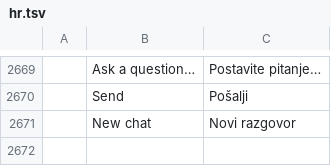
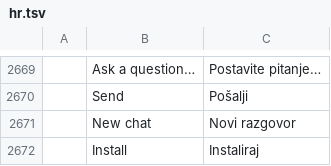
Before and after one commit to haisondb35-blip/wordcraft, a TSV file: crates/ui-egui/src/i18n/hr.tsv, drawn as a sheet; only a part is shown, gaps mark what is left out; the diff names each change by its address in the sheet, - before the commit and + after, or states it on an @@ line.

```diff
--- a/crates/ui-egui/src/i18n/hr.tsv
+++ b/crates/ui-egui/src/i18n/hr.tsv
+row 2672:  | Install | Instaliraj
```
Also changed, not shown: crates/ui-egui/src/i18n/bg.tsv, crates/ui-egui/src/i18n/cs.tsv, 8 other files.
